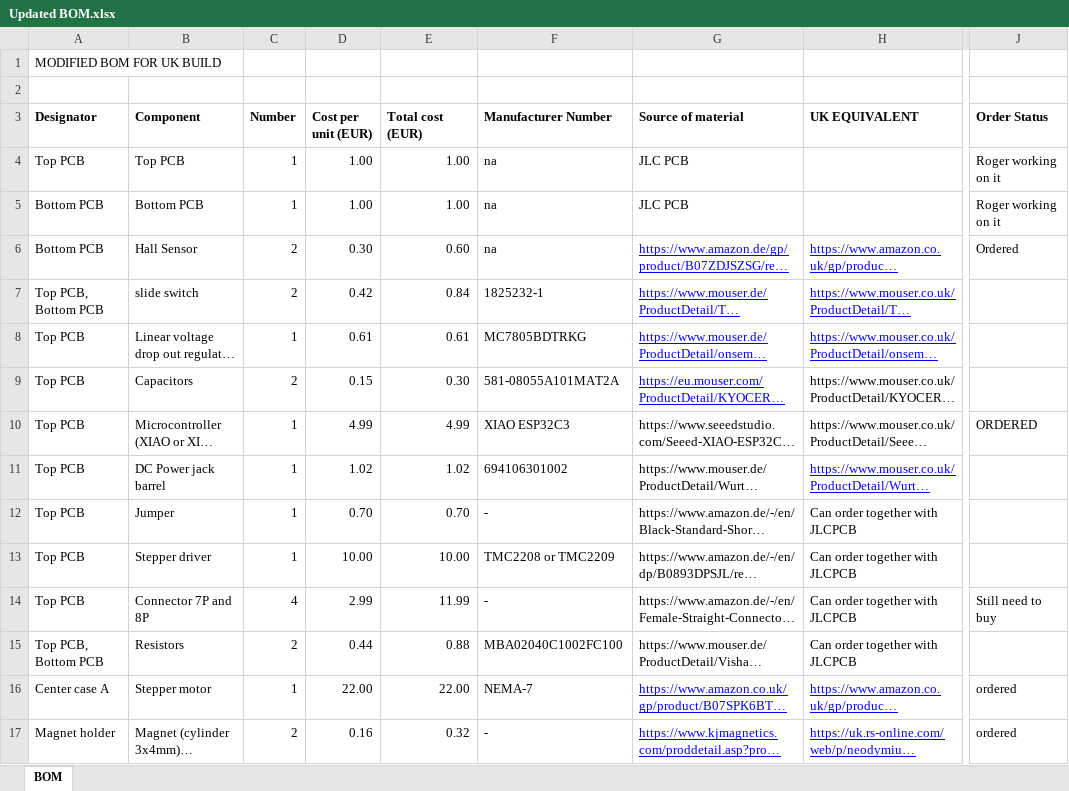
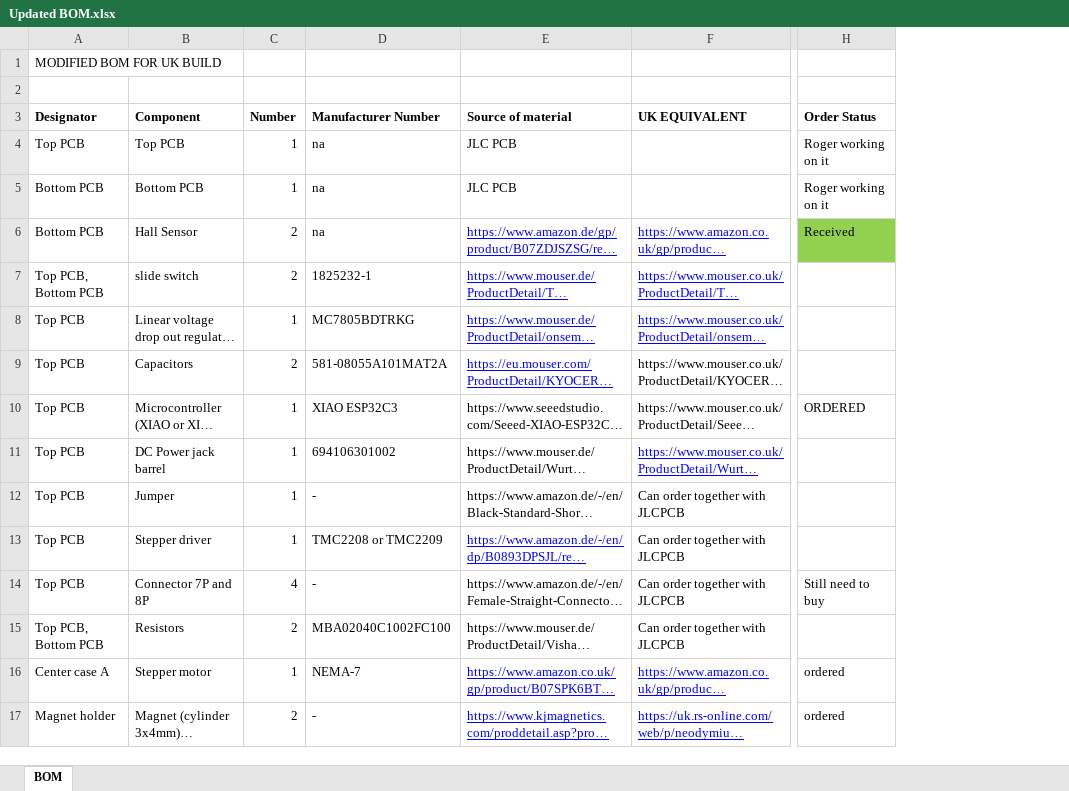
Before and after one commit to edmundchong/Inventor, an Excel workbook: Touchscreen arena/Active Commutator/BOM/Updated BOM.xlsx, sheet BOM, drawn as a sheet; only a part is shown, gaps mark what is left out; long unchanged cells end in …; values as stored, in another font and other column widths than the file's, no borders; removed rows and columns are numbered as before the commit, all else as after; the diff covers the shown part only; the diff names each change by its address in the sheet, - before the commit and + after, or states it on an @@ line.

Commit message:
Add files via upload

```diff
--- a/Touchscreen arena/Active Commutator/BOM/Updated BOM.xlsx (sheet BOM)
+++ b/Touchscreen arena/Active Commutator/BOM/Updated BOM.xlsx (sheet BOM)
-column D (Cost per unit (EUR)), rows 4-17: 1.00 | 1.00 | 0.30 | 0.42 | 0.61 | 0.15 | 4.99 | 1.02 | 0.70 | 10.00 | 2.99 | 0.44 | 22.00 | 0.16
-column E (Total cost (EUR)), rows 4-17: 1.00 | 1.00 | 0.60 | 0.84 | 0.61 | 0.30 | 4.99 | 1.02 | 0.70 | 10.00 | 11.99 | 0.88 | 22.00 | 0.32
-H6 (Order Status): Ordered
+H6 (Order Status): Received
-H6 fill: none
+H6 fill: #92D050
@@ E13 underline: off → on, text colour: black → #0000FF @@
```
Also changed, not shown: 7 edited cells and cell formats elsewhere in this sheet.
